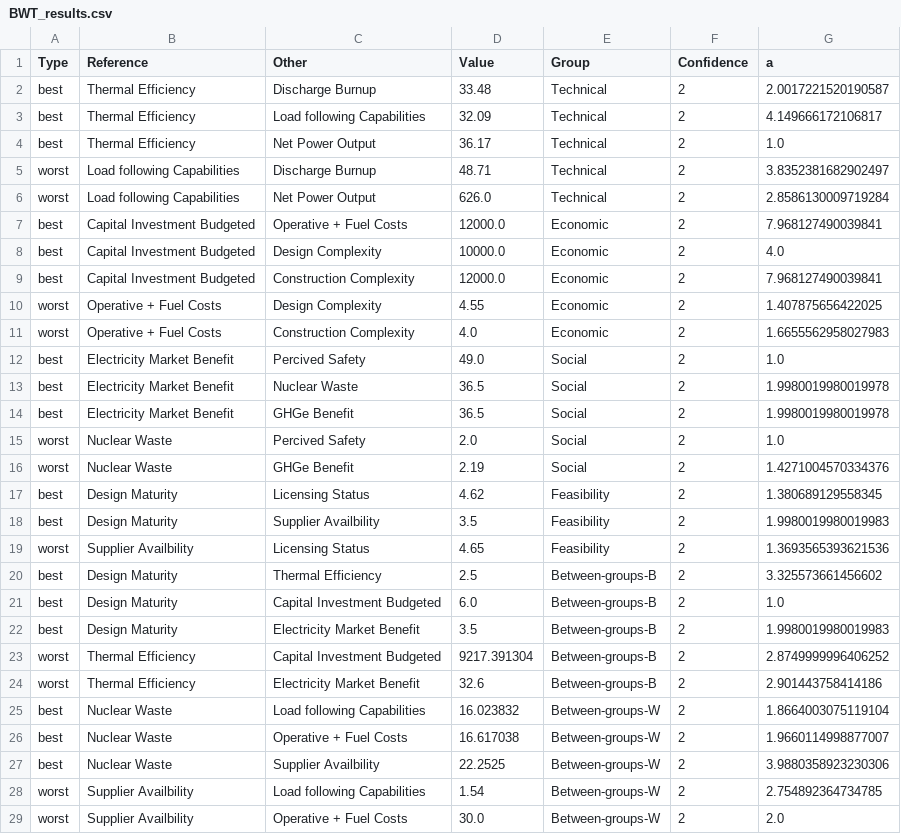
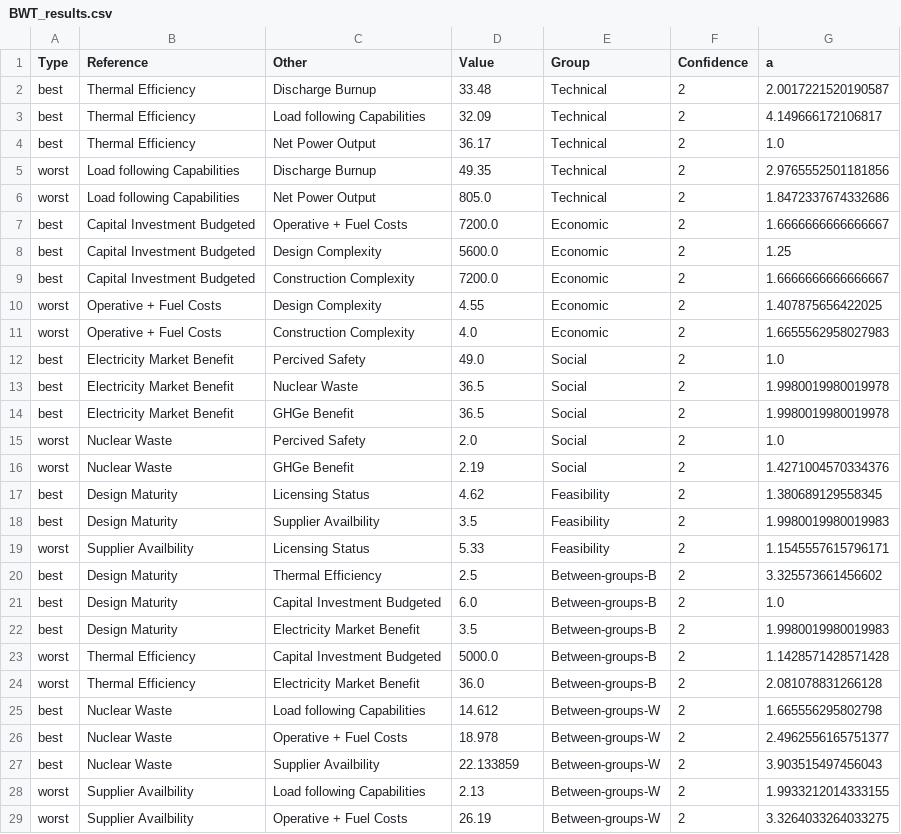
Before and after one commit to simo-pagliu/Master-Thesis, a CSV file: 03 - Weighting/BWT_results.csv, drawn as a sheet.

```diff
--- a/03 - Weighting/BWT_results.csv
+++ b/03 - Weighting/BWT_results.csv
@@ -4,7 +4,7 @@ best,Thermal Efficiency,Load following Capabilities,32.09,Technical,2,4.14966617
 best,Thermal Efficiency,Net Power Output,36.17,Technical,2,1.0
-worst,Load following Capabilities,Discharge Burnup,48.71,Technical,2,3.8352381682902497
-worst,Load following Capabilities,Net Power Output,626.0,Technical,2,2.8586130009719284
-best,Capital Investment Budgeted,Operative + Fuel Costs,12000.0,Economic,2,7.968127490039841
-best,Capital Investment Budgeted,Design Complexity,10000.0,Economic,2,4.0
-best,Capital Investment Budgeted,Construction Complexity,12000.0,Economic,2,7.968127490039841
+worst,Load following Capabilities,Discharge Burnup,49.35,Technical,2,2.9765552501181856
+worst,Load following Capabilities,Net Power Output,805.0,Technical,2,1.8472337674332686
+best,Capital Investment Budgeted,Operative + Fuel Costs,7200.0,Economic,2,1.6666666666666667
+best,Capital Investment Budgeted,Design Complexity,5600.0,Economic,2,1.25
+best,Capital Investment Budgeted,Construction Complexity,7200.0,Economic,2,1.6666666666666667
 worst,Operative + Fuel Costs,Design Complexity,4.55,Economic,2,1.407875656422025
@@ -18,3 +18,3 @@ best,Design Maturity,Licensing Status,4.62,Feasibility,2,1.380689129558345
 best,Design Maturity,Supplier Availbility,3.5,Feasibility,2,1.9980019980019983
-worst,Supplier Availbility,Licensing Status,4.65,Feasibility,2,1.3693565393621536
+worst,Supplier Availbility,Licensing Status,5.33,Feasibility,2,1.1545557615796171
 best,Design Maturity,Thermal Efficiency,2.5,Between-groups-B,2,3.325573661456602
@@ -22,8 +22,8 @@ best,Design Maturity,Capital Investment Budgeted,6.0,Between-groups-B,2,1.0
 best,Design Maturity,Electricity Market Benefit,3.5,Between-groups-B,2,1.9980019980019983
-worst,Thermal Efficiency,Capital Investment Budgeted,9217.391304,Between-groups-B,2,2.8749999996406252
-worst,Thermal Efficiency,Electricity Market Benefit,32.6,Between-groups-B,2,2.901443758414186
-best,Nuclear Waste,Load following Capabilities,16.023832,Between-groups-W,2,1.8664003075119104
-best,Nuclear Waste,Operative + Fuel Costs,16.617038,Between-groups-W,2,1.9660114998877007
-best,Nuclear Waste,Supplier Availbility,22.2525,Between-groups-W,2,3.9880358923230306
-worst,Supplier Availbility,Load following Capabilities,1.54,Between-groups-W,2,2.754892364734785
-worst,Supplier Availbility,Operative + Fuel Costs,30.0,Between-groups-W,2,2.0
+worst,Thermal Efficiency,Capital Investment Budgeted,5000.0,Between-groups-B,2,1.1428571428571428
+worst,Thermal Efficiency,Electricity Market Benefit,36.0,Between-groups-B,2,2.081078831266128
+best,Nuclear Waste,Load following Capabilities,14.612,Between-groups-W,2,1.665556295802798
+best,Nuclear Waste,Operative + Fuel Costs,18.978,Between-groups-W,2,2.4962556165751377
+best,Nuclear Waste,Supplier Availbility,22.133859,Between-groups-W,2,3.903515497456043
+worst,Supplier Availbility,Load following Capabilities,2.13,Between-groups-W,2,1.9933212014333155
+worst,Supplier Availbility,Operative + Fuel Costs,26.19,Between-groups-W,2,3.3264033264033275
```
Also changed, not shown: UP-MAVT/weight_spaces/BWT_results_2.csv, UP-MAVT/weight_spaces/BWT_results_2_weights.csv.
